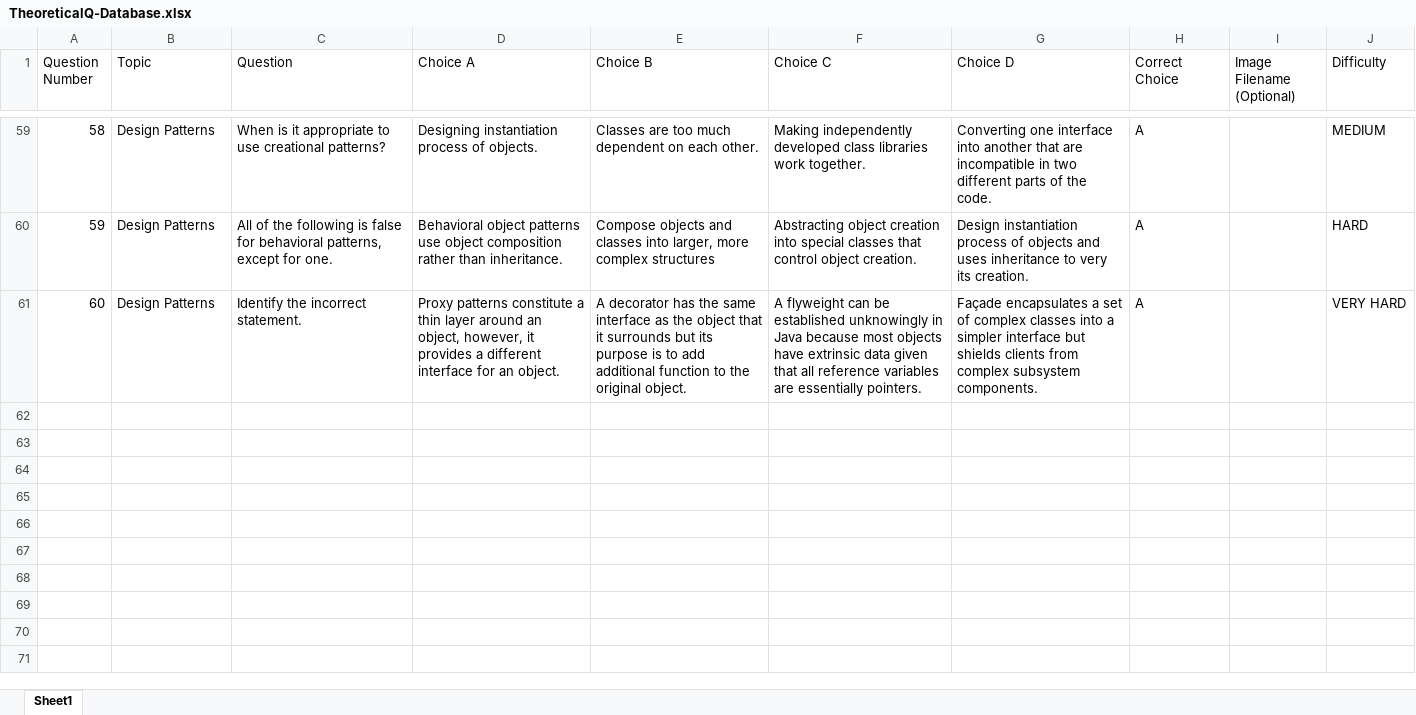
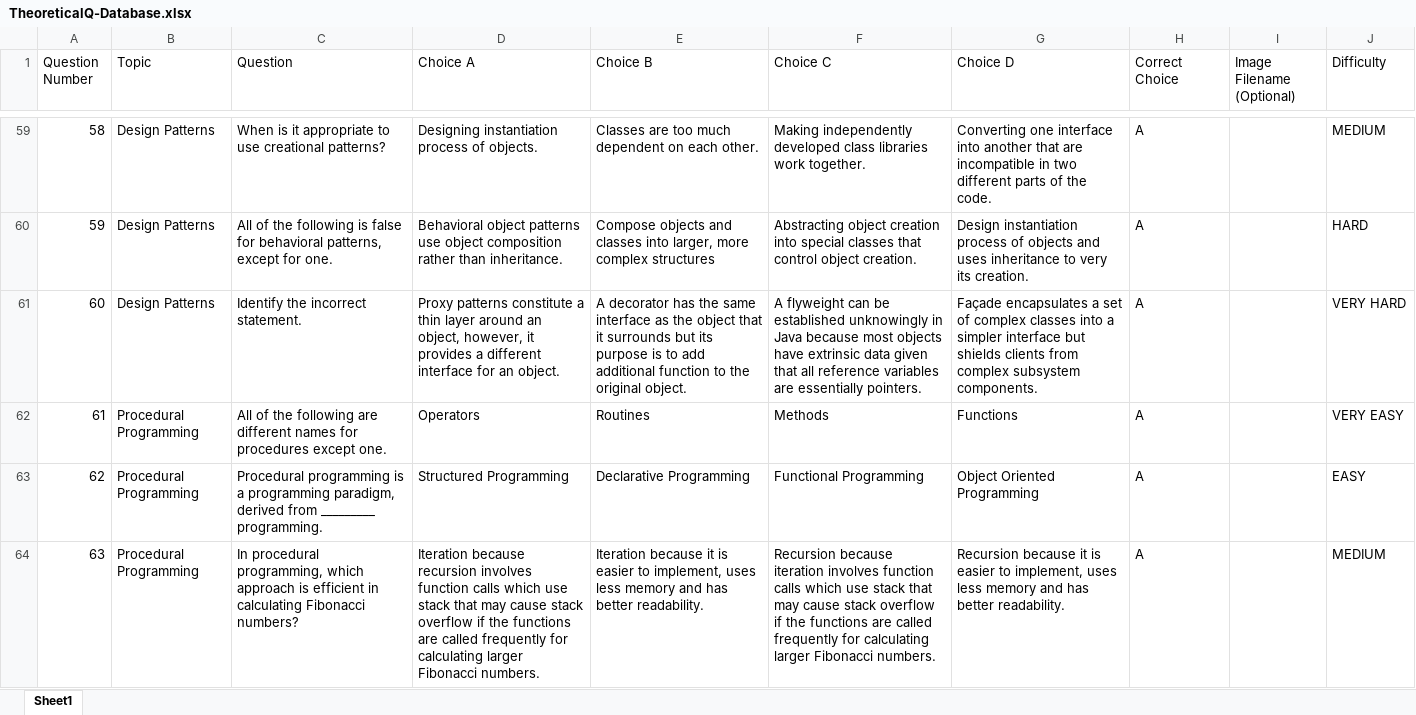
Before and after one commit to carl-mate/The-Programmer-s-Atlas, an Excel workbook: android/assets/Resources/MCQ/TheoreticalQ/TheoreticalQ-Database.xlsx, sheet Sheet1, drawn as a sheet; only a part is shown, gaps mark what is left out; values as stored, in another font and other column widths than the file's, no borders; the diff covers the shown part only; the diff names each change by its address in the sheet, - before the commit and + after, or states it on an @@ line.

Commit message:
Update excel file

```diff
--- a/android/assets/Resources/MCQ/TheoreticalQ/TheoreticalQ-Database.xlsx (sheet Sheet1)
+++ b/android/assets/Resources/MCQ/TheoreticalQ/TheoreticalQ-Database.xlsx (sheet Sheet1)
+row 62: 61 | Procedural Programming | All of the following are different names for procedures except one. | Operators | Routines | Methods | Functions | A |  | VERY EASY
+row 63: 62 | Procedural Programming | Procedural programming is a programming paradigm, derived from _________ programming. | Structured Programming | Declarative Programming | Functional Programming | Object Oriented Programming | A |  | EASY
+row 64: 63 | Procedural Programming | In procedural programming, which approach is efficient in calculating Fibonacci numbers? | Iteration because recursion involves function calls which use stack that may cause stack overflow if the functions are called frequently for calculating larger Fibonacci numbers. | Iteration because it is easier to implement, uses less memory and has better readability. | Recursion because iteration involves function calls which use stack that may cause stack overflow if the functions are called frequently for calculating larger Fibonacci numbers. | Recursion because it is easier to implement, uses less memory and has better readability. | A |  | MEDIUM
```
Also changed, not shown: 7 added rows elsewhere in this sheet, android/assets/Resources/MCQ/ProgrammingQ/ProgrammingQ-Database.xlsx, 2 other files.
